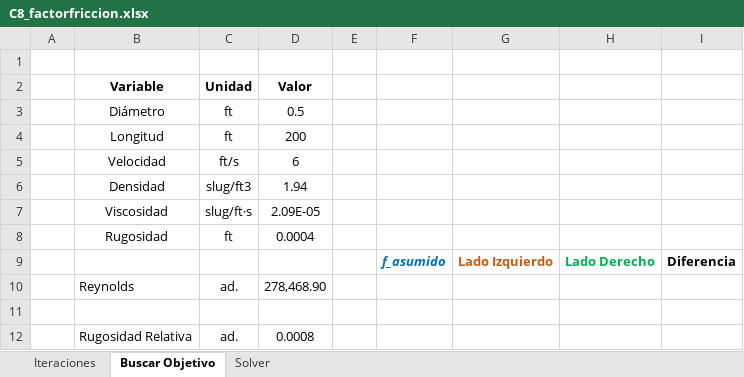
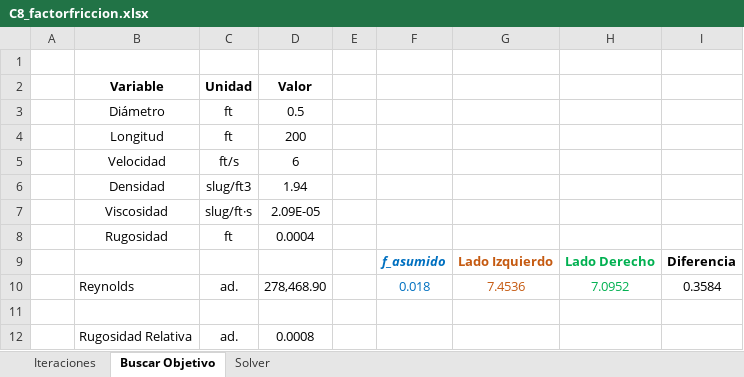
Before and after one commit to salazarna/ua-imec2001-hc-202310-s2, an Excel workbook: content/week4/C8_factorfriccion.xlsx, sheet Buscar Objetivo, drawn as a sheet; values as stored, in another font and other column widths than the file's, no borders; charts and pictures not drawn; the diff names each change by its address in the sheet, - before the commit and + after, or states it on an @@ line.

```diff
--- a/content/week4/C8_factorfriccion.xlsx (sheet Buscar Objetivo)
+++ b/content/week4/C8_factorfriccion.xlsx (sheet Buscar Objetivo)
-F10: (empty)
+F10: 0.018
-G10: (empty)
+G10: 7.4536
-H10: (empty)
+H10: 7.0952
-I10: (empty)
+I10: 0.3584
```
Also changed, not shown: sheet Iteraciones, sheet Solver.
